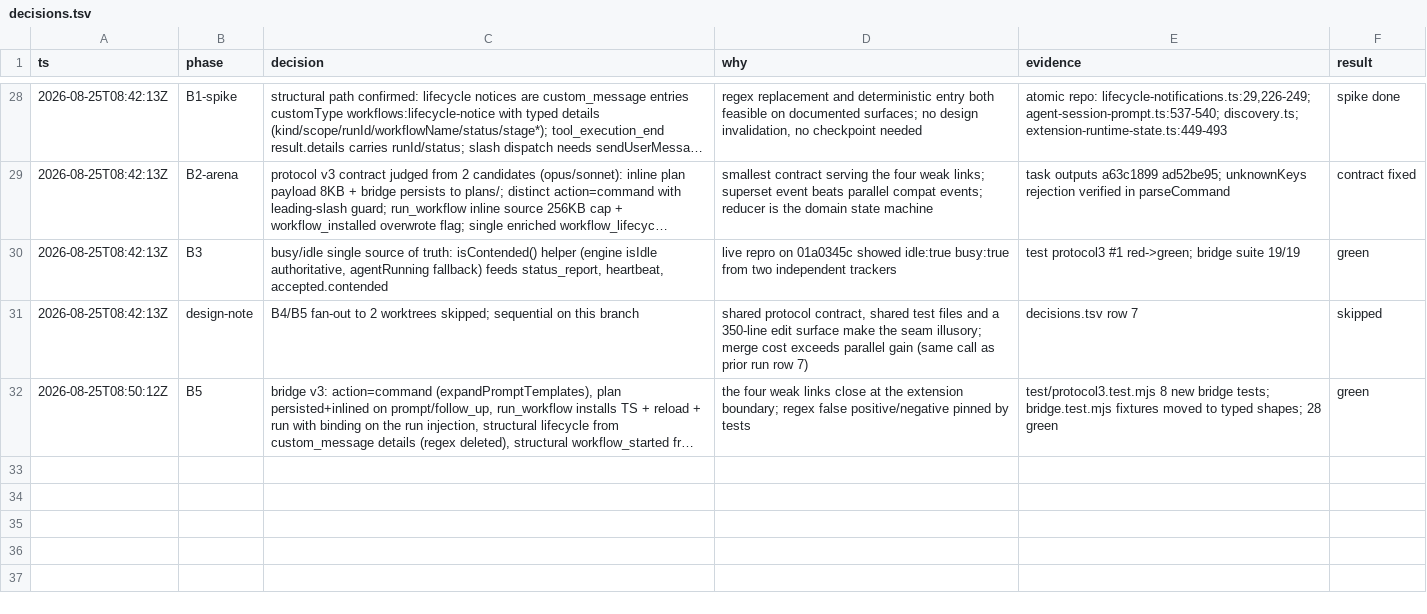
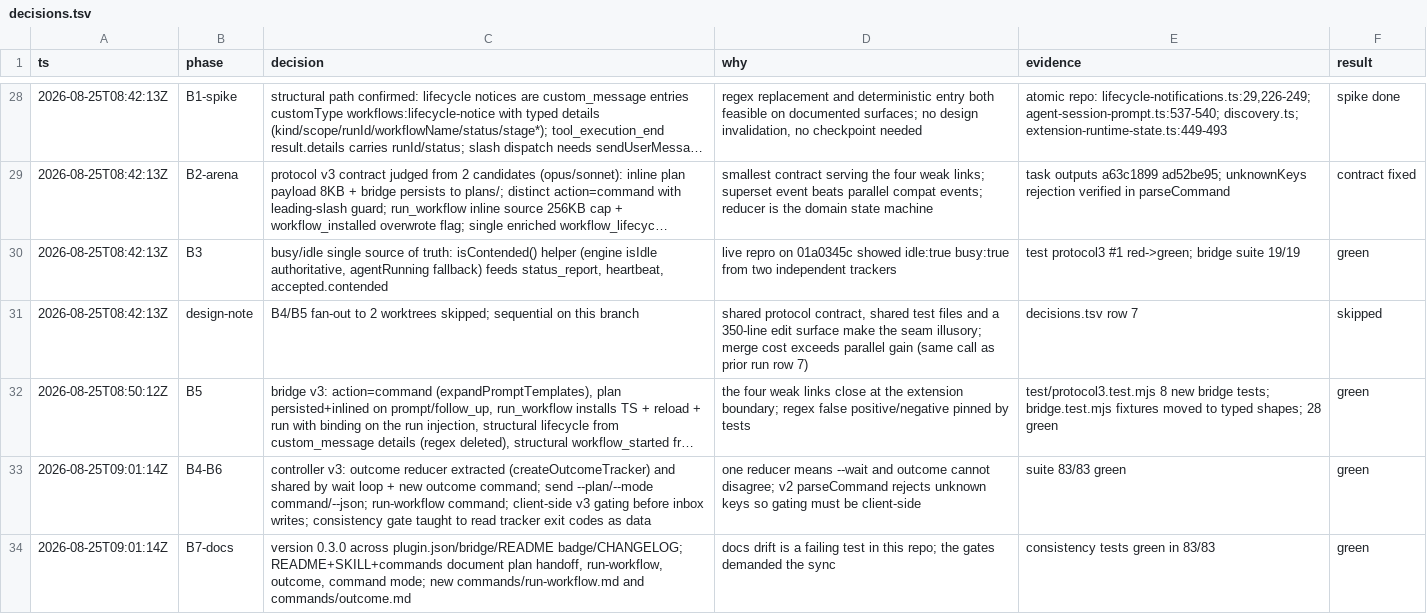
Before and after one commit to uppifyagency/atomic-remote, a TSV file: decisions.tsv, drawn as a sheet; only a part is shown, gaps mark what is left out; long unchanged cells end in …; the diff names each change by its address in the sheet, - before the commit and + after, or states it on an @@ line.

```diff
--- a/decisions.tsv
+++ b/decisions.tsv
+row 33: 2026-08-25T09:01:14Z | B4-B6 | controller v3: outcome reducer extracted (createOutcomeTracker) and shared by wait loop + new outcome command; send --plan/--mode command/--json; run-workflow command; client-side v3 gating before inbox writes; consistency gate taught to read tracker exit codes as data | one reducer means --wait and outcome cannot disagree; v2 parseCommand rejects unknown keys so gating must be client-side | suite 83/83 green | green
+row 34: 2026-08-25T09:01:14Z | B7-docs | version 0.3.0 across plugin.json/bridge/README badge/CHANGELOG; README+SKILL+commands document plan handoff, run-workflow, outcome, command mode; new commands/run-workflow.md and commands/outcome.md | docs drift is a failing test in this repo; the gates demanded the sync | consistency tests green in 83/83 | green
```
Also changed, not shown: 9 other files.
